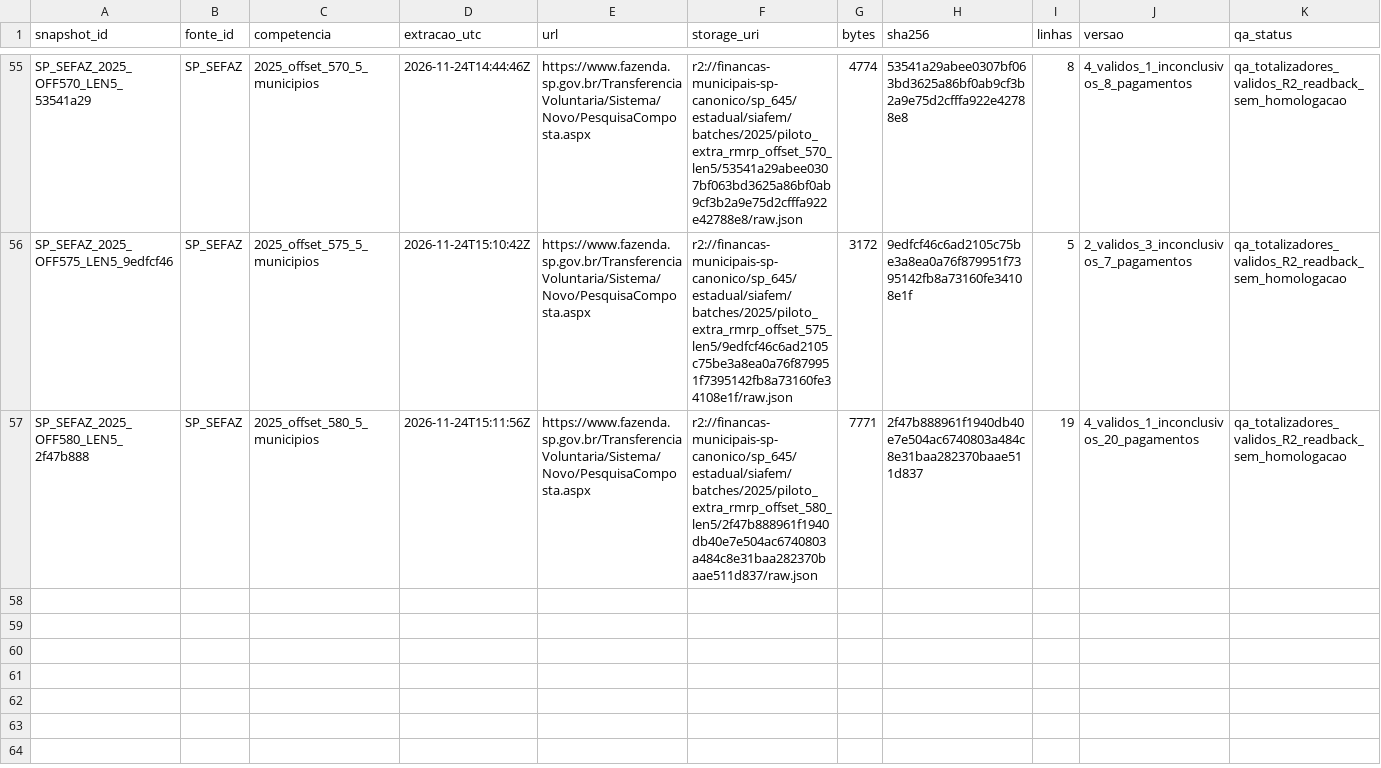
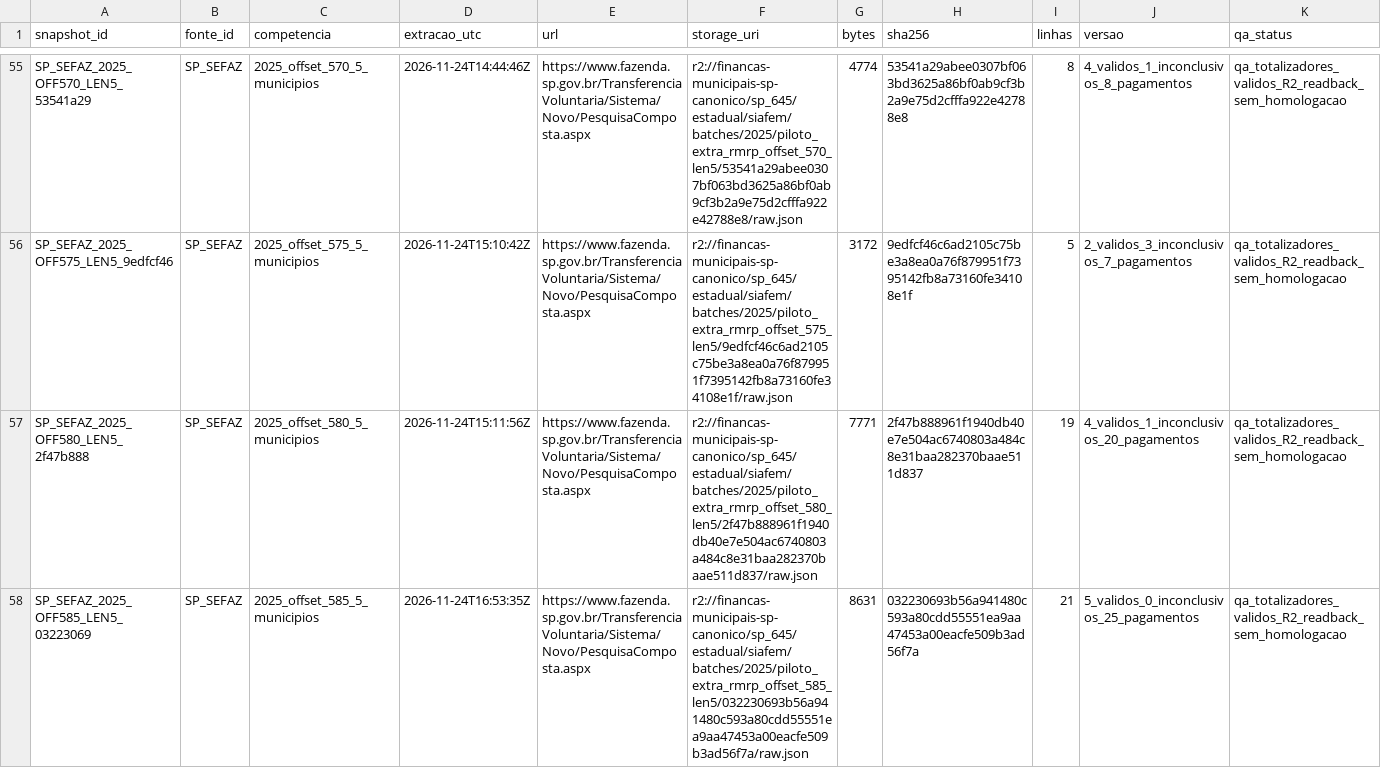
Before and after one commit to hilaliskandar/mapa_do_tesouro, a CSV file: governance/controls/investimentos_sp645/snapshots.csv, drawn as a sheet; only a part is shown, gaps mark what is left out; the diff names each change by its address in the sheet, - before the commit and + after, or states it on an @@ line.

Commit message:
S03: registrar lote 585 validado

```diff
--- a/governance/controls/investimentos_sp645/snapshots.csv
+++ b/governance/controls/investimentos_sp645/snapshots.csv
+row 58: SP_SEFAZ_2025_OFF585_LEN5_03223069 | SP_SEFAZ | 2025_offset_585_5_municipios | 2026-11-24T16:53:35Z | https://www.fazenda.sp.gov.br/TransferenciaVoluntaria/Sistema/Novo/PesquisaComposta.aspx | r2://financas-municipais-sp-canonico/sp_645/estadual/siafem/batches/2025/piloto_extra_rmrp_offset_585_len5/032230693b56a941480c593a80cdd55551ea9aa47453a00eacfe509b3ad56f7a/raw.json | 8631 | 032230693b56a941480c593a80cdd55551ea9aa47453a00eacfe509b3ad56f7a | 21 | 5_validos_0_inconclusivos_25_pagamentos | qa_totalizadores_validos_R2_readback_sem_homologacao
```
